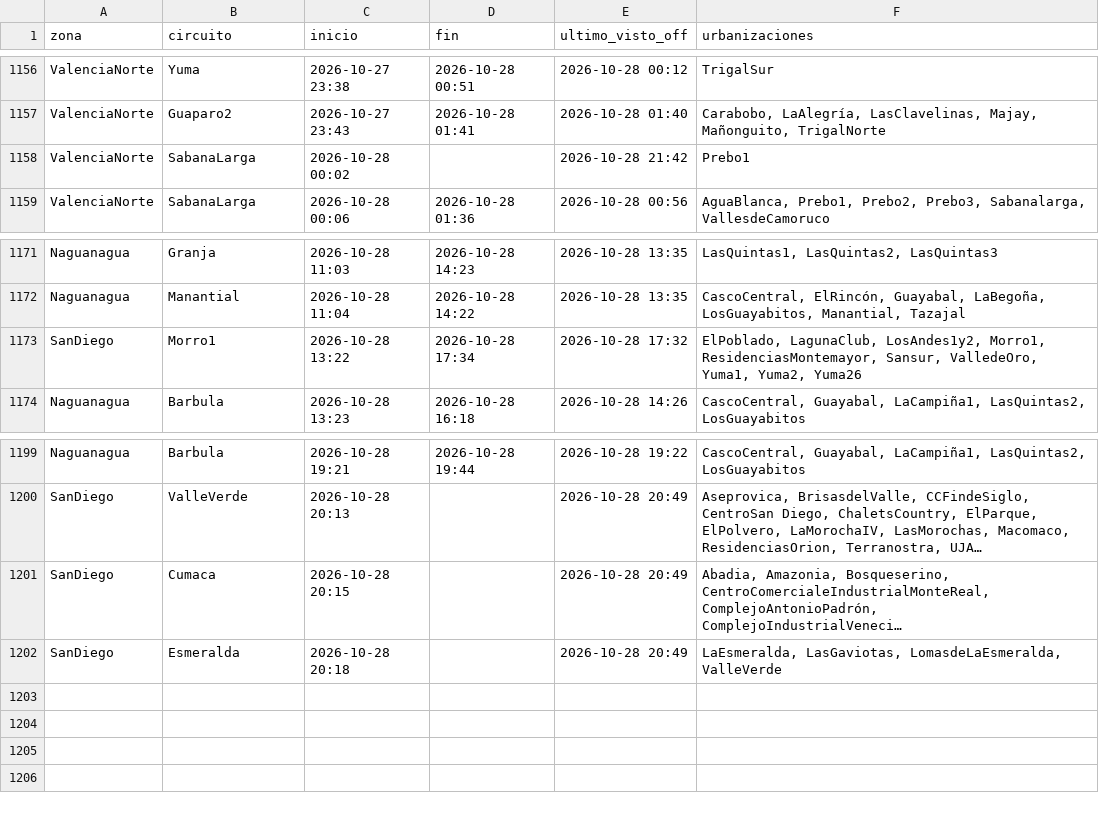
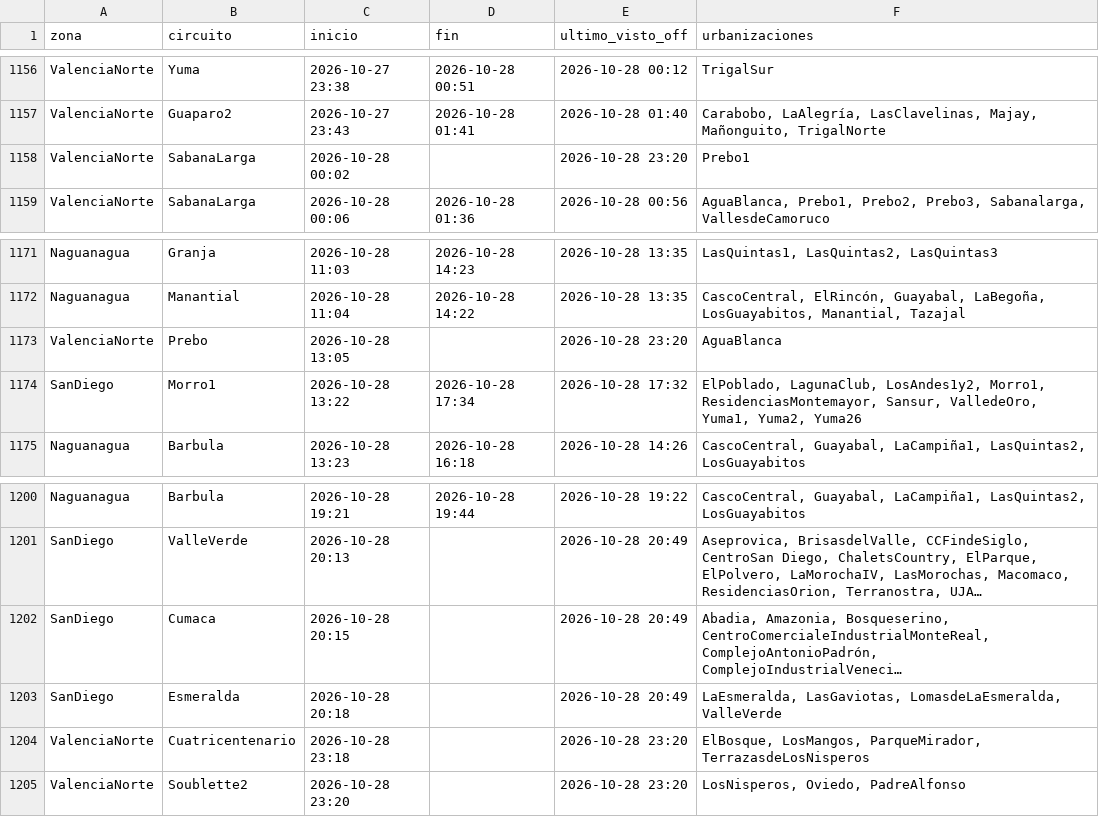
Before and after one commit to ricardotester12-glitch/cortes-luz-valencia, a CSV file: data/cortes.csv, drawn as a sheet; only a part is shown, gaps mark what is left out; long unchanged cells end in …; the diff names each change by its address in the sheet, - before the commit and + after, or states it on an @@ line.

```diff
--- a/data/cortes.csv
+++ b/data/cortes.csv
-E1158 (ultimo_visto_off): 2026-10-28 21:42
+E1158 (ultimo_visto_off): 2026-10-28 23:20
+row 1173: ValenciaNorte | Prebo | 2026-10-28 13:05 |  | 2026-10-28 23:20 | AguaBlanca
+row 1204: ValenciaNorte | Cuatricentenario | 2026-10-28 23:18 |  | 2026-10-28 23:20 | ElBosque, LosMangos, ParqueMirador, TerrazasdeLosNisperos
+row 1205: ValenciaNorte | Soublette2 | 2026-10-28 23:20 |  | 2026-10-28 23:20 | LosNisperos, Oviedo, PadreAlfonso
```
Also changed, not shown: data/reportes.csv, 2 other files.
